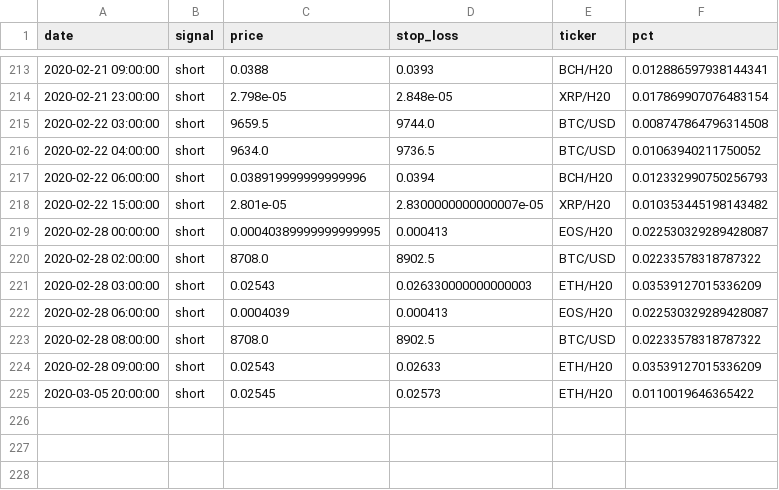
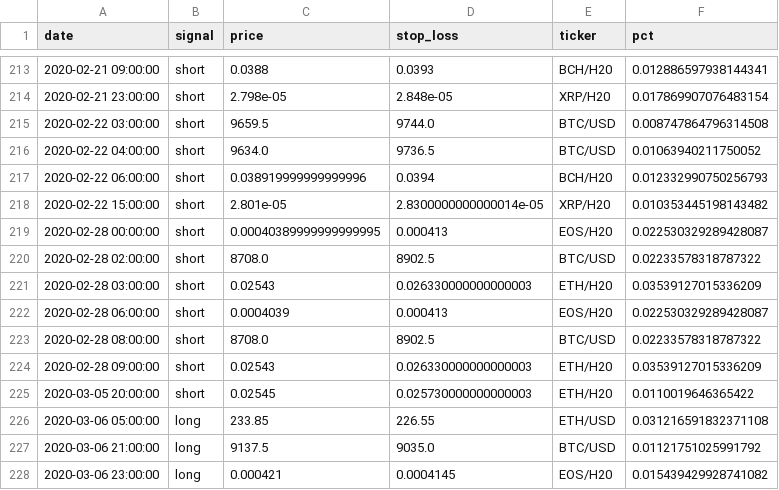
Before and after one commit to pegahcarter/All-Things-TA, a CSV file: data/signals/wc_elite.csv, drawn as a sheet; only a part is shown, gaps mark what is left out.

```diff
--- a/data/signals/wc_elite.csv
+++ b/data/signals/wc_elite.csv
@@ -217,3 +217,3 @@ date,signal,price,stop_loss,ticker,pct
 2020-02-22 06:00:00,short,0.038919999999999996,0.0394,BCH/H20,0.012332990750256793
-2020-02-22 15:00:00,short,2.801e-05,2.8300000000000007e-05,XRP/H20,0.010353445198143482
+2020-02-22 15:00:00,short,2.801e-05,2.8300000000000014e-05,XRP/H20,0.010353445198143482
 2020-02-28 00:00:00,short,0.00040389999999999995,0.000413,EOS/H20,0.022530329289428087
@@ -223,3 +223,6 @@ date,signal,price,stop_loss,ticker,pct
 2020-02-28 08:00:00,short,8708.0,8902.5,BTC/USD,0.02233578318787322
-2020-02-28 09:00:00,short,0.02543,0.02633,ETH/H20,0.03539127015336209
-2020-03-05 20:00:00,short,0.02545,0.02573,ETH/H20,0.0110019646365422
+2020-02-28 09:00:00,short,0.02543,0.026330000000000003,ETH/H20,0.03539127015336209
+2020-03-05 20:00:00,short,0.02545,0.025730000000000003,ETH/H20,0.0110019646365422
+2020-03-06 05:00:00,long,233.85,226.55,ETH/USD,0.031216591832371108
+2020-03-06 21:00:00,long,9137.5,9035.0,BTC/USD,0.01121751025991792
+2020-03-06 23:00:00,long,0.000421,0.0004145,EOS/H20,0.015439429928741082
```
Also changed, not shown: data/signals/atta_insiders.csv, 1 other file.
